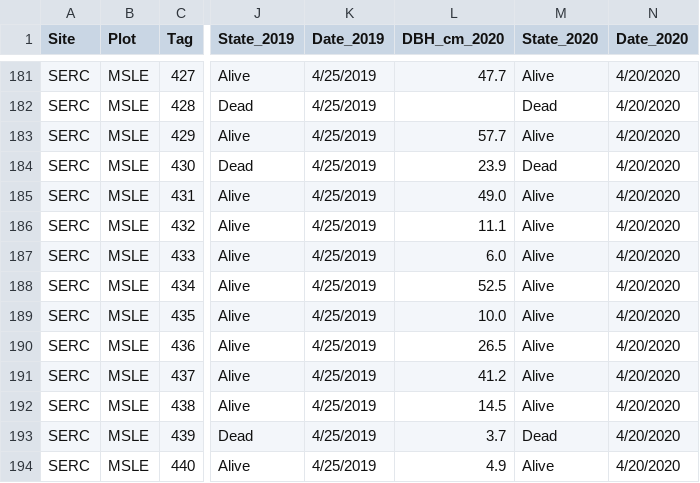
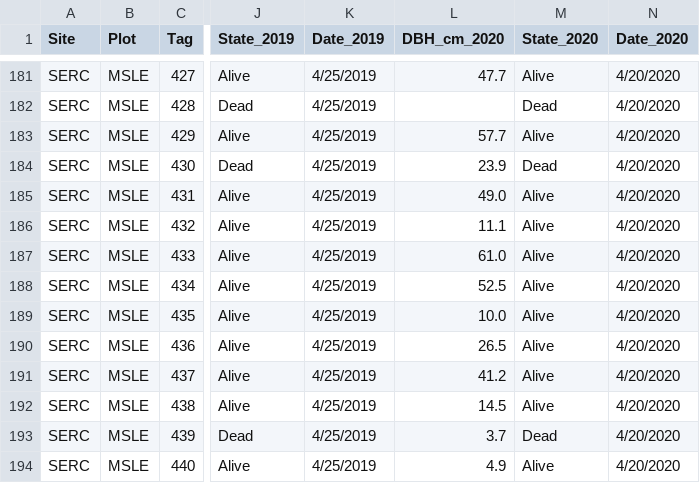
Before and after one commit to PNNL-PREMIS/PREMIS-ghg, a CSV file: inventory_data/inventory.csv, drawn as a sheet; only a part is shown, gaps mark what is left out; the diff names each change by its address in the sheet, - before the commit and + after, or states it on an @@ line.

Commit message:
Fix data entry error in 14cea19

```diff
--- a/inventory_data/inventory.csv
+++ b/inventory_data/inventory.csv
-L187 (DBH_cm_2020): 6.0
+L187 (DBH_cm_2020): 61.0
```
